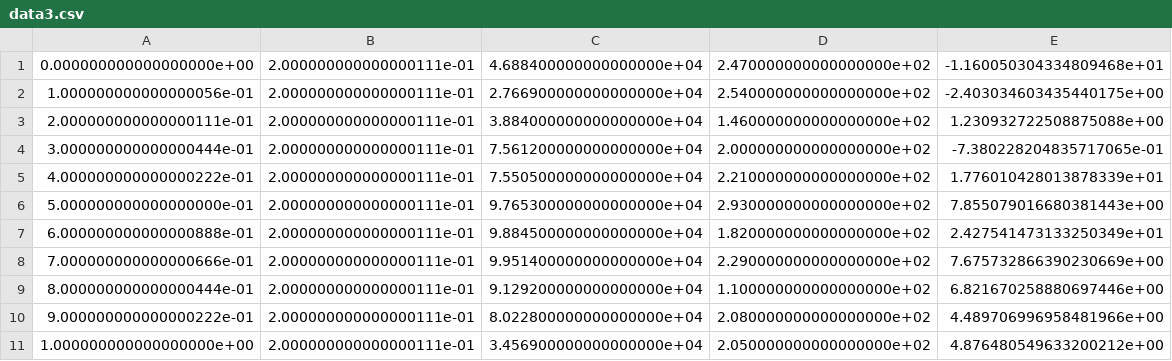
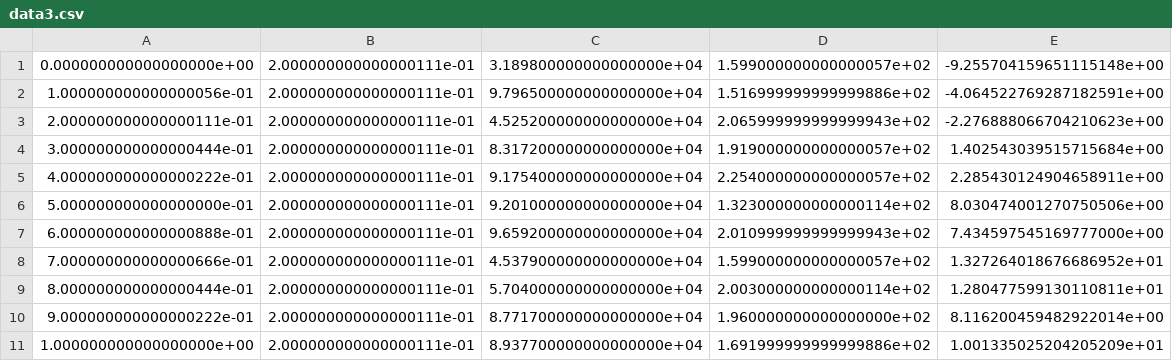
Before and after one commit to Dhuige/5SC28-ML4SC-gym-unbalanced-disk, a CSV file: data3.csv, drawn as a sheet.

```diff
--- a/data3.csv
+++ b/data3.csv
@@ -1,11 +1,11 @@
-0.000000000000000000e+00,2.000000000000000111e-01,4.688400000000000000e+04,2.470000000000000000e+02,-1.160050304334809468e+01
-1.000000000000000056e-01,2.000000000000000111e-01,2.766900000000000000e+04,2.540000000000000000e+02,-2.403034603435440175e+00
-2.000000000000000111e-01,2.000000000000000111e-01,3.884000000000000000e+04,1.460000000000000000e+02,1.230932722508875088e+00
-3.000000000000000444e-01,2.000000000000000111e-01,7.561200000000000000e+04,2.000000000000000000e+02,-7.380228204835717065e-01
-4.000000000000000222e-01,2.000000000000000111e-01,7.550500000000000000e+04,2.210000000000000000e+02,1.776010428013878339e+01
-5.000000000000000000e-01,2.000000000000000111e-01,9.765300000000000000e+04,2.930000000000000000e+02,7.855079016680381443e+00
-6.000000000000000888e-01,2.000000000000000111e-01,9.884500000000000000e+04,1.820000000000000000e+02,2.427541473133250349e+01
-7.000000000000000666e-01,2.000000000000000111e-01,9.951400000000000000e+04,2.290000000000000000e+02,7.675732866390230669e+00
-8.000000000000000444e-01,2.000000000000000111e-01,9.129200000000000000e+04,1.100000000000000000e+02,6.821670258880697446e+00
-9.000000000000000222e-01,2.000000000000000111e-01,8.022800000000000000e+04,2.080000000000000000e+02,4.489706996958481966e+00
-1.000000000000000000e+00,2.000000000000000111e-01,3.456900000000000000e+04,2.050000000000000000e+02,4.876480549633200212e+00
+0.000000000000000000e+00,2.000000000000000111e-01,3.189800000000000000e+04,1.599000000000000057e+02,-9.255704159651115148e+00
+1.000000000000000056e-01,2.000000000000000111e-01,9.796500000000000000e+04,1.516999999999999886e+02,-4.064522769287182591e+00
+2.000000000000000111e-01,2.000000000000000111e-01,4.525200000000000000e+04,2.065999999999999943e+02,-2.276888066704210623e+00
+3.000000000000000444e-01,2.000000000000000111e-01,8.317200000000000000e+04,1.919000000000000057e+02,1.402543039515715684e+00
+4.000000000000000222e-01,2.000000000000000111e-01,9.175400000000000000e+04,2.254000000000000057e+02,2.285430124904658911e+00
+5.000000000000000000e-01,2.000000000000000111e-01,9.201000000000000000e+04,1.323000000000000114e+02,8.030474001270750506e+00
+6.000000000000000888e-01,2.000000000000000111e-01,9.659200000000000000e+04,2.010999999999999943e+02,7.434597545169777000e+00
+7.000000000000000666e-01,2.000000000000000111e-01,4.537900000000000000e+04,1.599000000000000057e+02,1.327264018676686952e+01
+8.000000000000000444e-01,2.000000000000000111e-01,5.704000000000000000e+04,2.003000000000000114e+02,1.280477599130110811e+01
+9.000000000000000222e-01,2.000000000000000111e-01,8.771700000000000000e+04,1.960000000000000000e+02,8.116200459482922014e+00
+1.000000000000000000e+00,2.000000000000000111e-01,8.937700000000000000e+04,1.691999999999999886e+02,1.001335025204205209e+01
```
Also changed, not shown: data.csv, 7 other files.
